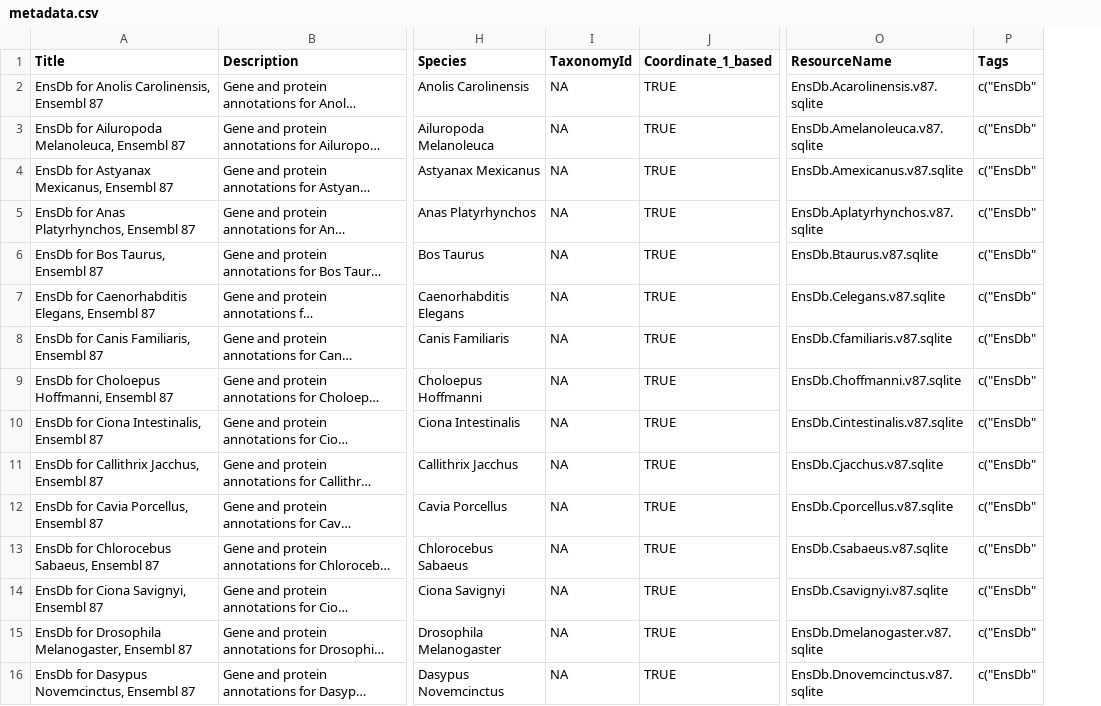
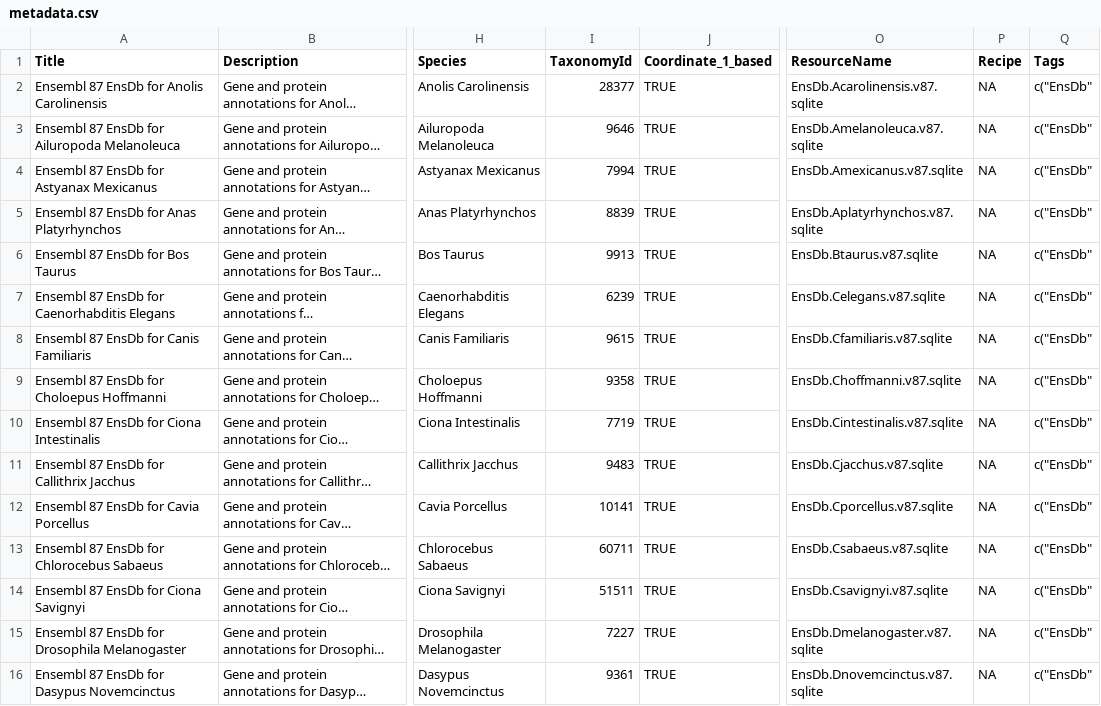
Before and after one commit to jorainer/AHEnsDbs, a CSV file: inst/extdata/metadata.csv, drawn as a sheet; only a part is shown, gaps mark what is left out; long unchanged cells end in …; the diff covers the shown part only; the diff names each change by its address in the sheet, - before the commit and + after, or states it on an @@ line.

Commit message:
Implement the make-metadata.R script.

```diff
--- a/inst/extdata/metadata.csv
+++ b/inst/extdata/metadata.csv
+column P (Recipe), rows 2-16: all NA
-A2 (Title): EnsDb for Anolis Carolinensis, Ensembl 87
+A2 (Title): Ensembl 87 EnsDb for Anolis Carolinensis
-I2 (TaxonomyId): NA
+I2 (TaxonomyId): 28377
-A3 (Title): EnsDb for Ailuropoda Melanoleuca, Ensembl 87
+A3 (Title): Ensembl 87 EnsDb for Ailuropoda Melanoleuca
-I3 (TaxonomyId): NA
+I3 (TaxonomyId): 9646
-A4 (Title): EnsDb for Astyanax Mexicanus, Ensembl 87
+A4 (Title): Ensembl 87 EnsDb for Astyanax Mexicanus
-I4 (TaxonomyId): NA
+I4 (TaxonomyId): 7994
-A5 (Title): EnsDb for Anas Platyrhynchos, Ensembl 87
+A5 (Title): Ensembl 87 EnsDb for Anas Platyrhynchos
-I5 (TaxonomyId): NA
+I5 (TaxonomyId): 8839
-A6 (Title): EnsDb for Bos Taurus, Ensembl 87
+A6 (Title): Ensembl 87 EnsDb for Bos Taurus
-I6 (TaxonomyId): NA
+I6 (TaxonomyId): 9913
-A7 (Title): EnsDb for Caenorhabditis Elegans, Ensembl 87
+A7 (Title): Ensembl 87 EnsDb for Caenorhabditis Elegans
-I7 (TaxonomyId): NA
+I7 (TaxonomyId): 6239
-A8 (Title): EnsDb for Canis Familiaris, Ensembl 87
+A8 (Title): Ensembl 87 EnsDb for Canis Familiaris
-I8 (TaxonomyId): NA
+I8 (TaxonomyId): 9615
-A9 (Title): EnsDb for Choloepus Hoffmanni, Ensembl 87
+A9 (Title): Ensembl 87 EnsDb for Choloepus Hoffmanni
-I9 (TaxonomyId): NA
+I9 (TaxonomyId): 9358
-A10 (Title): EnsDb for Ciona Intestinalis, Ensembl 87
+A10 (Title): Ensembl 87 EnsDb for Ciona Intestinalis
-I10 (TaxonomyId): NA
+I10 (TaxonomyId): 7719
-A11 (Title): EnsDb for Callithrix Jacchus, Ensembl 87
+A11 (Title): Ensembl 87 EnsDb for Callithrix Jacchus
-I11 (TaxonomyId): NA
+I11 (TaxonomyId): 9483
-A12 (Title): EnsDb for Cavia Porcellus, Ensembl 87
+A12 (Title): Ensembl 87 EnsDb for Cavia Porcellus
-I12 (TaxonomyId): NA
+I12 (TaxonomyId): 10141
-A13 (Title): EnsDb for Chlorocebus Sabaeus, Ensembl 87
+A13 (Title): Ensembl 87 EnsDb for Chlorocebus Sabaeus
-I13 (TaxonomyId): NA
+I13 (TaxonomyId): 60711
-A14 (Title): EnsDb for Ciona Savignyi, Ensembl 87
+A14 (Title): Ensembl 87 EnsDb for Ciona Savignyi
-I14 (TaxonomyId): NA
+I14 (TaxonomyId): 51511
-A15 (Title): EnsDb for Drosophila Melanogaster, Ensembl 87
+A15 (Title): Ensembl 87 EnsDb for Drosophila Melanogaster
-I15 (TaxonomyId): NA
+I15 (TaxonomyId): 7227
-A16 (Title): EnsDb for Dasypus Novemcinctus, Ensembl 87
+A16 (Title): Ensembl 87 EnsDb for Dasypus Novemcinctus
-I16 (TaxonomyId): NA
+I16 (TaxonomyId): 9361
```
Also changed, not shown: 106 edited cells elsewhere in this file, 3 other files.
